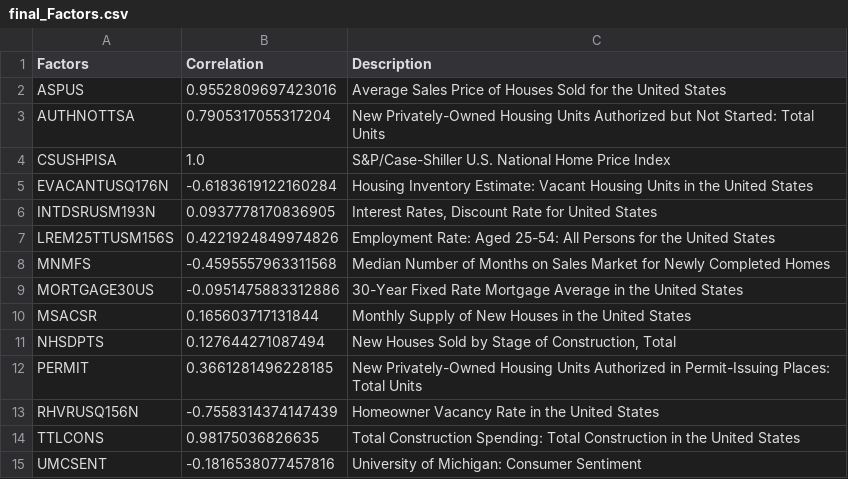
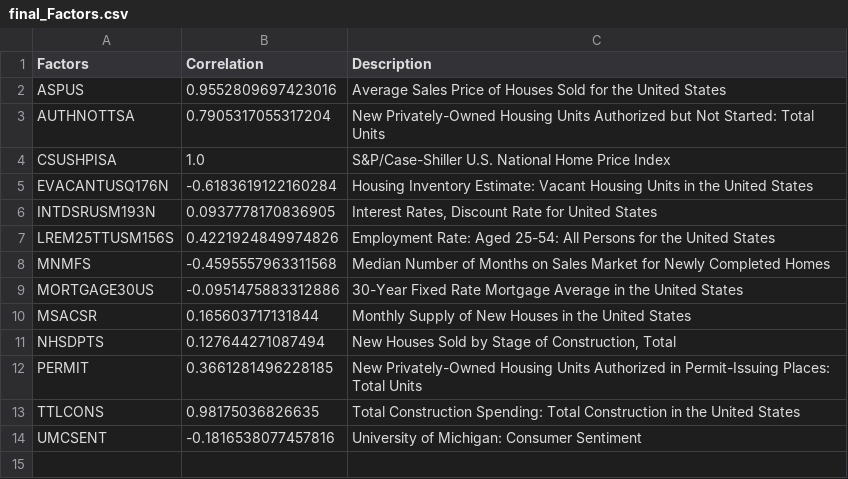
Before and after one commit to vinayhr01/US-Home-Prices-Analysis-Project, a CSV file: final_Factors.csv, drawn as a sheet; the diff names each change by its address in the sheet, - before the commit and + after, or states it on an @@ line.

```diff
--- a/final_Factors.csv
+++ b/final_Factors.csv
-row 13: RHVRUSQ156N | -0.7558314374147439 | Homeowner Vacancy Rate in the United States
```
Also changed, not shown: final_merged_data.csv, normalized_data.csv, 3 other files.
